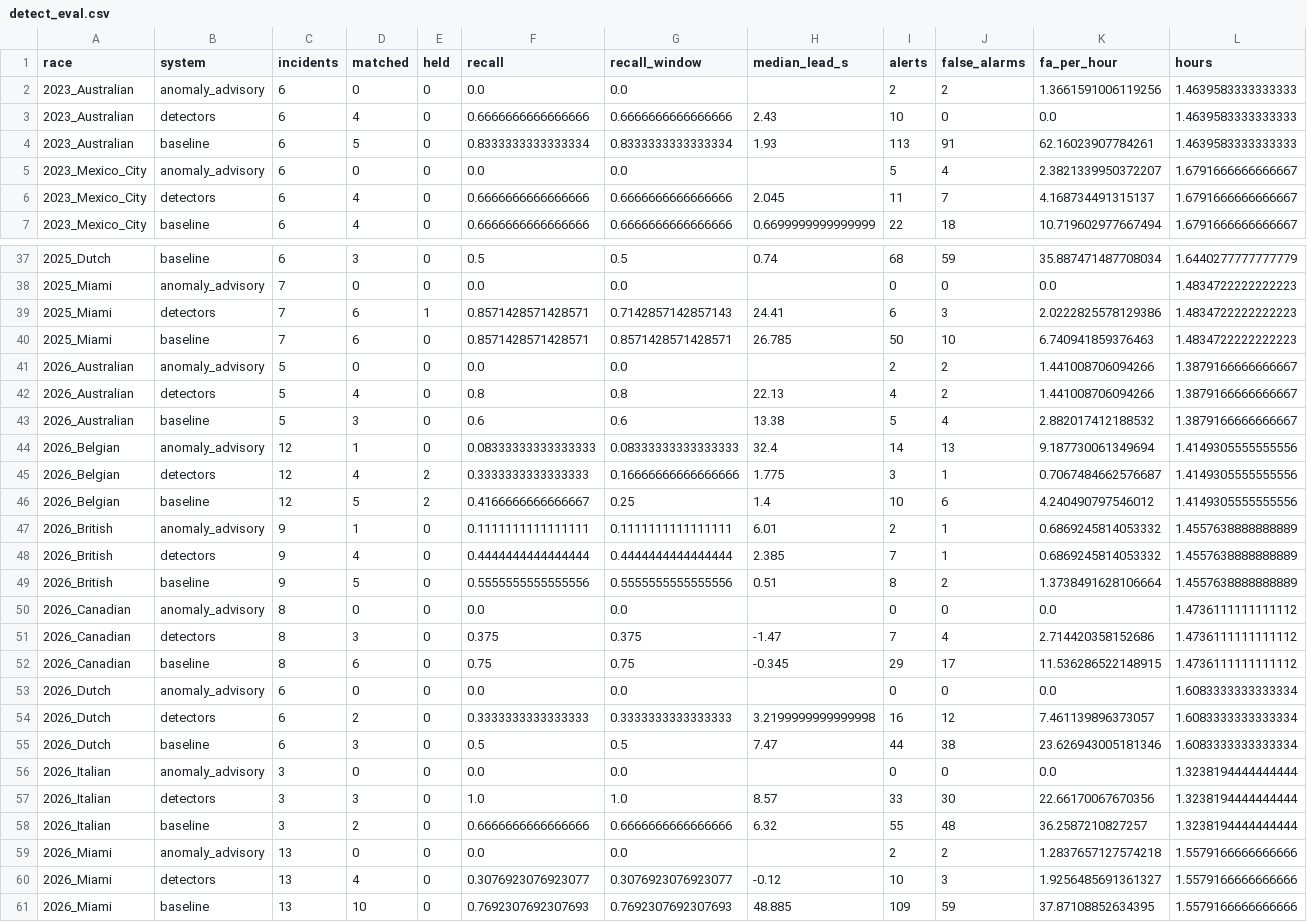
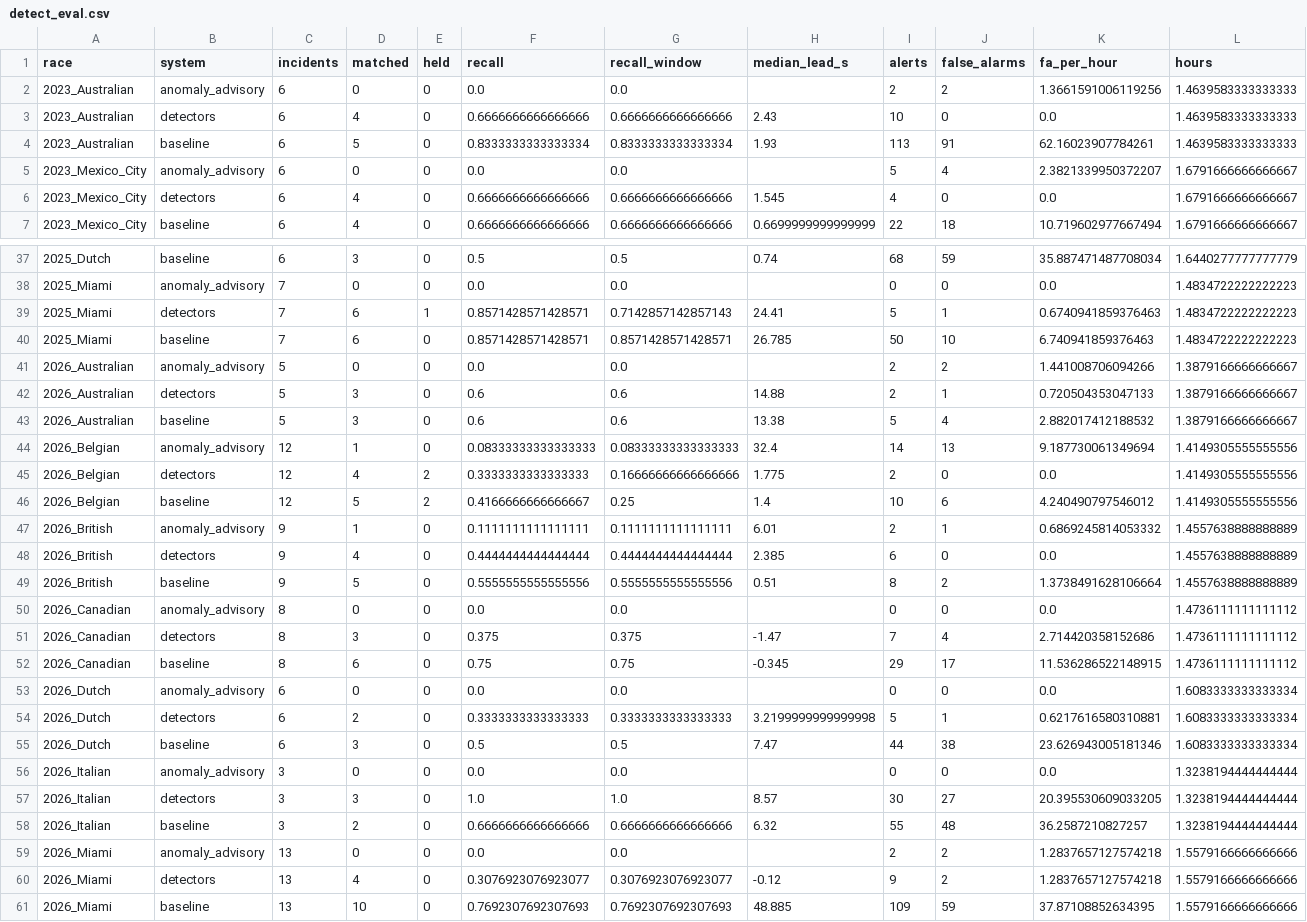
Before and after one commit to Pseudocoder28/Fast-Flag, a CSV file: docs/charts/detect_eval.csv, drawn as a sheet; only a part is shown, gaps mark what is left out; the diff covers the shown part only.

```diff
--- a/docs/charts/detect_eval.csv
+++ b/docs/charts/detect_eval.csv
@@ -5,3 +5,3 @@ race,system,incidents,matched,held,recall,recall_window,median_lead_s,alerts,fal
 2023_Mexico_City,anomaly_advisory,6,0,0,0.0,0.0,,5,4,2.3821339950372207,1.6791666666666667
-2023_Mexico_City,detectors,6,4,0,0.6666666666666666,0.6666666666666666,2.045,11,7,4.168734491315137,1.6791666666666667
+2023_Mexico_City,detectors,6,4,0,0.6666666666666666,0.6666666666666666,1.545,4,0,0.0,1.6791666666666667
 2023_Mexico_City,baseline,6,4,0,0.6666666666666666,0.6666666666666666,0.6699999999999999,22,18,10.719602977667494,1.6791666666666667
@@ -38,12 +38,12 @@ race,system,incidents,matched,held,recall,recall_window,median_lead_s,alerts,fal
 2025_Miami,anomaly_advisory,7,0,0,0.0,0.0,,0,0,0.0,1.4834722222222223
-2025_Miami,detectors,7,6,1,0.8571428571428571,0.7142857142857143,24.41,6,3,2.0222825578129386,1.4834722222222223
+2025_Miami,detectors,7,6,1,0.8571428571428571,0.7142857142857143,24.41,5,1,0.6740941859376463,1.4834722222222223
 2025_Miami,baseline,7,6,0,0.8571428571428571,0.8571428571428571,26.785,50,10,6.740941859376463,1.4834722222222223
 2026_Australian,anomaly_advisory,5,0,0,0.0,0.0,,2,2,1.441008706094266,1.3879166666666667
-2026_Australian,detectors,5,4,0,0.8,0.8,22.13,4,2,1.441008706094266,1.3879166666666667
+2026_Australian,detectors,5,3,0,0.6,0.6,14.88,2,1,0.720504353047133,1.3879166666666667
 2026_Australian,baseline,5,3,0,0.6,0.6,13.38,5,4,2.882017412188532,1.3879166666666667
 2026_Belgian,anomaly_advisory,12,1,0,0.08333333333333333,0.08333333333333333,32.4,14,13,9.187730061349694,1.4149305555555556
-2026_Belgian,detectors,12,4,2,0.3333333333333333,0.16666666666666666,1.775,3,1,0.7067484662576687,1.4149305555555556
+2026_Belgian,detectors,12,4,2,0.3333333333333333,0.16666666666666666,1.775,2,0,0.0,1.4149305555555556
 2026_Belgian,baseline,12,5,2,0.4166666666666667,0.25,1.4,10,6,4.240490797546012,1.4149305555555556
 2026_British,anomaly_advisory,9,1,0,0.1111111111111111,0.1111111111111111,6.01,2,1,0.6869245814053332,1.4557638888888889
-2026_British,detectors,9,4,0,0.4444444444444444,0.4444444444444444,2.385,7,1,0.6869245814053332,1.4557638888888889
+2026_British,detectors,9,4,0,0.4444444444444444,0.4444444444444444,2.385,6,0,0.0,1.4557638888888889
 2026_British,baseline,9,5,0,0.5555555555555556,0.5555555555555556,0.51,8,2,1.3738491628106664,1.4557638888888889
@@ -53,9 +53,9 @@ race,system,incidents,matched,held,recall,recall_window,median_lead_s,alerts,fal
 2026_Dutch,anomaly_advisory,6,0,0,0.0,0.0,,0,0,0.0,1.6083333333333334
-2026_Dutch,detectors,6,2,0,0.3333333333333333,0.3333333333333333,3.2199999999999998,16,12,7.461139896373057,1.6083333333333334
+2026_Dutch,detectors,6,2,0,0.3333333333333333,0.3333333333333333,3.2199999999999998,5,1,0.6217616580310881,1.6083333333333334
 2026_Dutch,baseline,6,3,0,0.5,0.5,7.47,44,38,23.626943005181346,1.6083333333333334
 2026_Italian,anomaly_advisory,3,0,0,0.0,0.0,,0,0,0.0,1.3238194444444444
-2026_Italian,detectors,3,3,0,1.0,1.0,8.57,33,30,22.66170067670356,1.3238194444444444
+2026_Italian,detectors,3,3,0,1.0,1.0,8.57,30,27,20.395530609033205,1.3238194444444444
 2026_Italian,baseline,3,2,0,0.6666666666666666,0.6666666666666666,6.32,55,48,36.2587210827257,1.3238194444444444
 2026_Miami,anomaly_advisory,13,0,0,0.0,0.0,,2,2,1.2837657127574218,1.5579166666666666
-2026_Miami,detectors,13,4,0,0.3076923076923077,0.3076923076923077,-0.12,10,3,1.9256485691361327,1.5579166666666666
+2026_Miami,detectors,13,4,0,0.3076923076923077,0.3076923076923077,-0.12,9,2,1.2837657127574218,1.5579166666666666
 2026_Miami,baseline,13,10,0,0.7692307692307693,0.7692307692307693,48.885,109,59,37.87108852634395,1.5579166666666666
```
Also changed, not shown: 3 edited cells elsewhere in this file, docs/charts/detect_alerts.csv, docs/charts/detect_incidents.csv, 15 other files.
